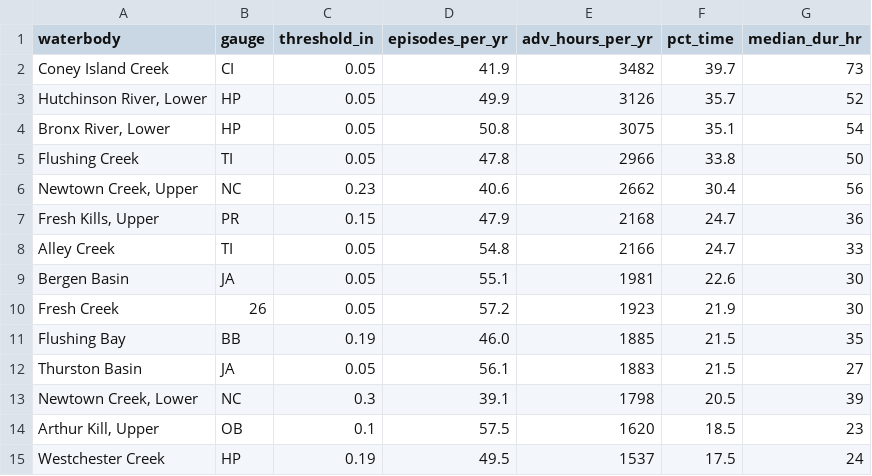
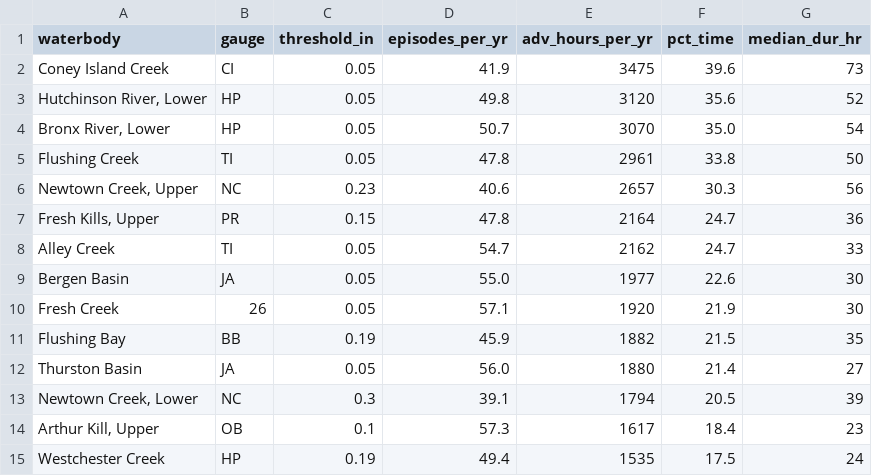
Before and after one commit to michaeledwardescobar/nycdep-waterbody-advisory, a CSV file: analysis/waterbody_summary.csv, drawn as a sheet; only a part is shown; the diff covers the shown part only.

```diff
--- a/analysis/waterbody_summary.csv
+++ b/analysis/waterbody_summary.csv
@@ -1,15 +1,15 @@
 waterbody,gauge,threshold_in,episodes_per_yr,adv_hours_per_yr,pct_time,median_dur_hr
-Coney Island Creek,CI,0.05,41.9,3482,39.7,73
-"Hutchinson River, Lower",HP,0.05,49.9,3126,35.7,52
-"Bronx River, Lower",HP,0.05,50.8,3075,35.1,54
-Flushing Creek,TI,0.05,47.8,2966,33.8,50
-"Newtown Creek, Upper",NC,0.23,40.6,2662,30.4,56
-"Fresh Kills, Upper",PR,0.15,47.9,2168,24.7,36
-Alley Creek,TI,0.05,54.8,2166,24.7,33
-Bergen Basin,JA,0.05,55.1,1981,22.6,30
-Fresh Creek,26,0.05,57.2,1923,21.9,30
-Flushing Bay,BB,0.19,46.0,1885,21.5,35
-Thurston Basin,JA,0.05,56.1,1883,21.5,27
-"Newtown Creek, Lower",NC,0.3,39.1,1798,20.5,39
-"Arthur Kill, Upper",OB,0.1,57.5,1620,18.5,23
-Westchester Creek,HP,0.19,49.5,1537,17.5,24
+Coney Island Creek,CI,0.05,41.9,3475,39.6,73
+"Hutchinson River, Lower",HP,0.05,49.8,3120,35.6,52
+"Bronx River, Lower",HP,0.05,50.7,3070,35.0,54
+Flushing Creek,TI,0.05,47.8,2961,33.8,50
+"Newtown Creek, Upper",NC,0.23,40.6,2657,30.3,56
+"Fresh Kills, Upper",PR,0.15,47.8,2164,24.7,36
+Alley Creek,TI,0.05,54.7,2162,24.7,33
+Bergen Basin,JA,0.05,55.0,1977,22.6,30
+Fresh Creek,26,0.05,57.1,1920,21.9,30
+Flushing Bay,BB,0.19,45.9,1882,21.5,35
+Thurston Basin,JA,0.05,56.0,1880,21.4,27
+"Newtown Creek, Lower",NC,0.3,39.1,1794,20.5,39
+"Arthur Kill, Upper",OB,0.1,57.3,1617,18.4,23
+Westchester Creek,HP,0.19,49.4,1535,17.5,24
```
Also changed, not shown: 2 added rows, 2 removed rows and 48 edited cells elsewhere in this file, analysis/all_waterbody_episodes.csv, 2 other files.
